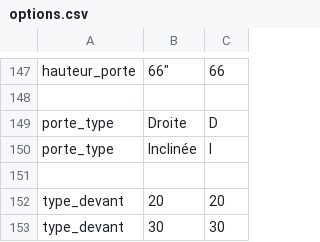
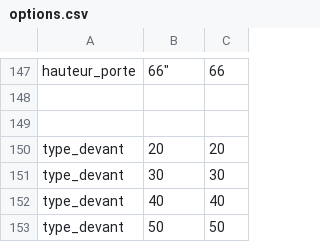
Before and after one commit to SimVaillancourt/streamlit-bennes, a CSV file: options.csv, drawn as a sheet; only a part is shown, gaps mark what is left out; the shorter side is filled out with more unchanged rows.

Commit message:
Modif type porte

```diff
--- a/options.csv
+++ b/options.csv
@@ -148,4 +148,2 @@ hauteur_porte,66",66
 
-porte_type,Droite,D
-porte_type,Inclinée,I
 
```
Also changed, not shown: 1 other file.
